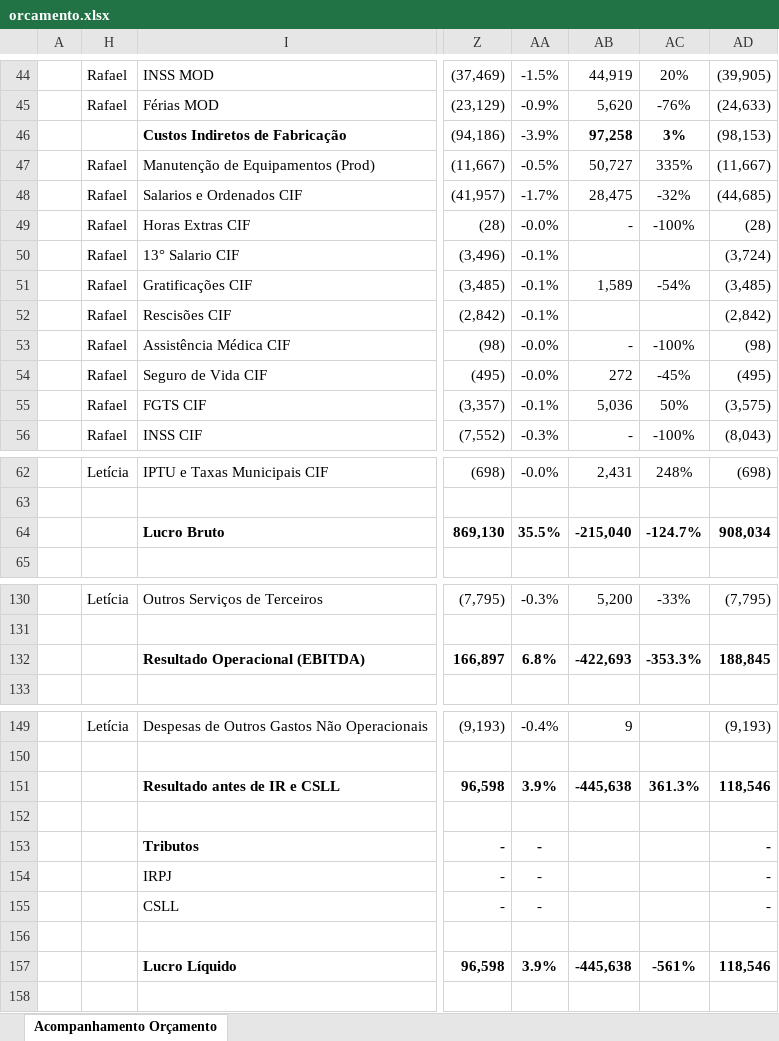
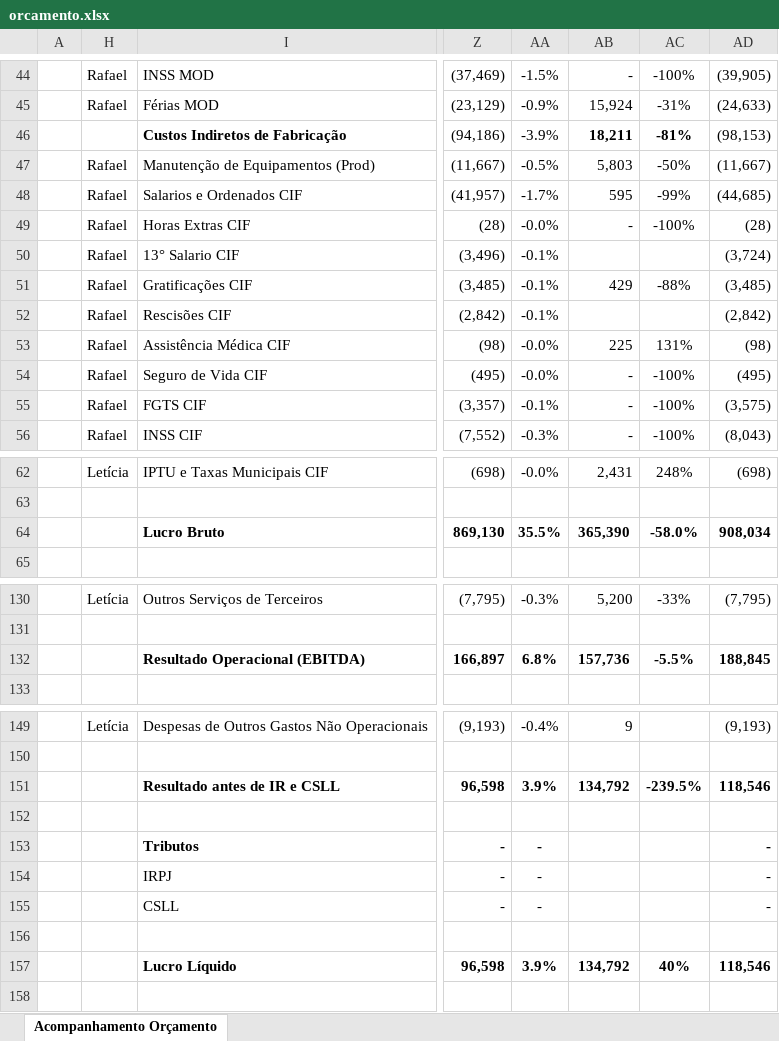
Before and after one commit to RafaelKato/karams-orcamento, an Excel workbook: orcamento.xlsx, sheet Acompanhamento Orçamento, drawn as a sheet; only a part is shown, gaps mark what is left out; values as stored, in another font and other column widths than the file's, no borders; conditional formats not drawn; the diff covers the shown part only; the diff names each change by its address in the sheet, - before the commit and + after, or states it on an @@ line.

```diff
--- a/orcamento.xlsx (sheet Acompanhamento Orçamento)
+++ b/orcamento.xlsx (sheet Acompanhamento Orçamento)
-AB44: 44,919
+AB44: -
-AC44: 20%
+AC44: -100%
-AB45: 5,620
+AB45: 15,924
-AC45: -76%
+AC45: -31%
-AB46: 97,258
+AB46: 18,211
-AC46: 3%
+AC46: -81%
-AB47: 50,727
+AB47: 5,803
-AC47: 335%
+AC47: -50%
-AB48: 28,475
+AB48: 595
-AC48: -32%
+AC48: -99%
-AB51: 1,589
+AB51: 429
-AC51: -54%
+AC51: -88%
-AB53: -
+AB53: 225
-AC53: -100%
+AC53: 131%
-AB54: 272
+AB54: -
-AC54: -45%
+AC54: -100%
-AB55: 5,036
+AB55: -
-AC55: 50%
+AC55: -100%
-AB64: -215,040
+AB64: 365,390
-AC64: -124.7%
+AC64: -58.0%
-AB132: -422,693
+AB132: 157,736
-AC132: -353.3%
+AC132: -5.5%
-AB151: -445,638
+AB151: 134,792
-AC151: 361.3%
+AC151: -239.5%
-AB157: -445,638
+AB157: 134,792
-AC157: -561%
+AC157: 40%
```
Also changed, not shown: 62 edited cells and cell formats elsewhere in this sheet, formulas that keep their value.
